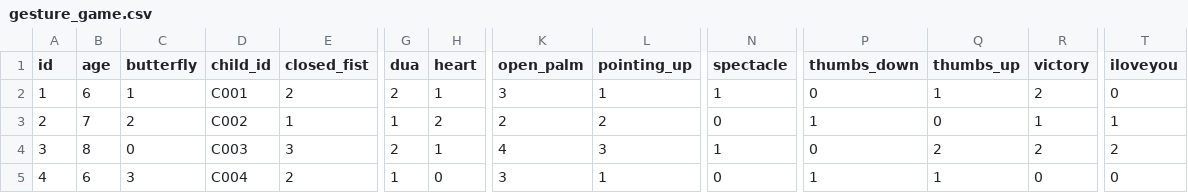
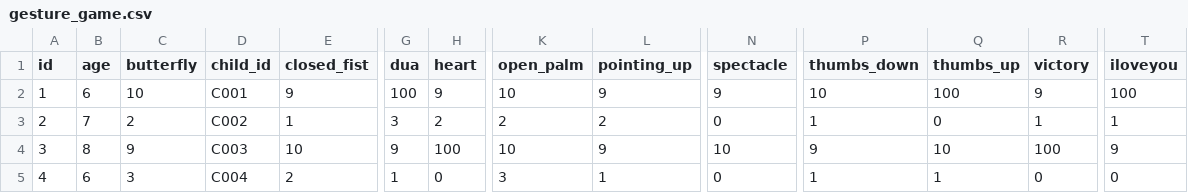
Before and after one commit to AbhishekDash-2020331001/NeuroNurture, a CSV file: ALI_Model/dataset/gesture_game.csv, drawn as a sheet; only a part is shown, gaps mark what is left out; the diff covers the shown part only; the diff names each change by its address in the sheet, - before the commit and + after, or states it on an @@ line.

```diff
--- a/ALI_Model/dataset/gesture_game.csv
+++ b/ALI_Model/dataset/gesture_game.csv
-C2 (butterfly): 1
+C2 (butterfly): 10
-E2 (closed_fist): 2
+E2 (closed_fist): 9
-G2 (dua): 2
+G2 (dua): 100
-H2 (heart): 1
+H2 (heart): 9
-K2 (open_palm): 3
+K2 (open_palm): 10
-L2 (pointing_up): 1
+L2 (pointing_up): 9
-N2 (spectacle): 1
+N2 (spectacle): 9
-P2 (thumbs_down): 0
+P2 (thumbs_down): 10
-Q2 (thumbs_up): 1
+Q2 (thumbs_up): 100
-R2 (victory): 2
+R2 (victory): 9
-T2 (iloveyou): 0
+T2 (iloveyou): 100
-G3 (dua): 1
+G3 (dua): 3
-C4 (butterfly): 0
+C4 (butterfly): 9
-E4 (closed_fist): 3
+E4 (closed_fist): 10
-G4 (dua): 2
+G4 (dua): 9
-H4 (heart): 1
+H4 (heart): 100
-K4 (open_palm): 4
+K4 (open_palm): 10
-L4 (pointing_up): 3
+L4 (pointing_up): 9
-N4 (spectacle): 1
+N4 (spectacle): 10
-P4 (thumbs_down): 0
+P4 (thumbs_down): 9
-Q4 (thumbs_up): 2
+Q4 (thumbs_up): 10
-R4 (victory): 2
+R4 (victory): 100
-T4 (iloveyou): 2
+T4 (iloveyou): 9
```
Also changed, not shown: 61 edited cells elsewhere in this file, ALI_Model/dataset/dance_doodle_game.csv, ALI_Model/dataset/gaze_game.csv, 30 other files.
